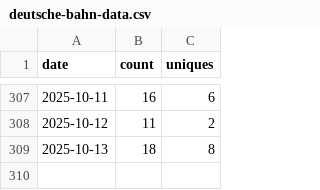
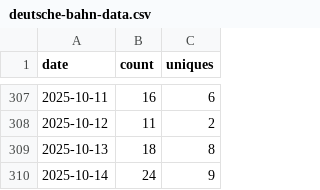
Before and after one commit to piebro/github-repo-traffic-stats, a CSV file: data/github_clones/deutsche-bahn-data.csv, drawn as a sheet; only a part is shown, gaps mark what is left out.

Commit message:
data update

```diff
--- a/data/github_clones/deutsche-bahn-data.csv
+++ b/data/github_clones/deutsche-bahn-data.csv
@@ -309 +309,2 @@ date,count,uniques
 2025-10-13,18,8
+2025-10-14,24,9
```
Also changed, not shown: data/github_clones/echo-mcp-server-for-testing.csv, data/github_clones/github-repo-traffic-stats.csv, 16 other files.
